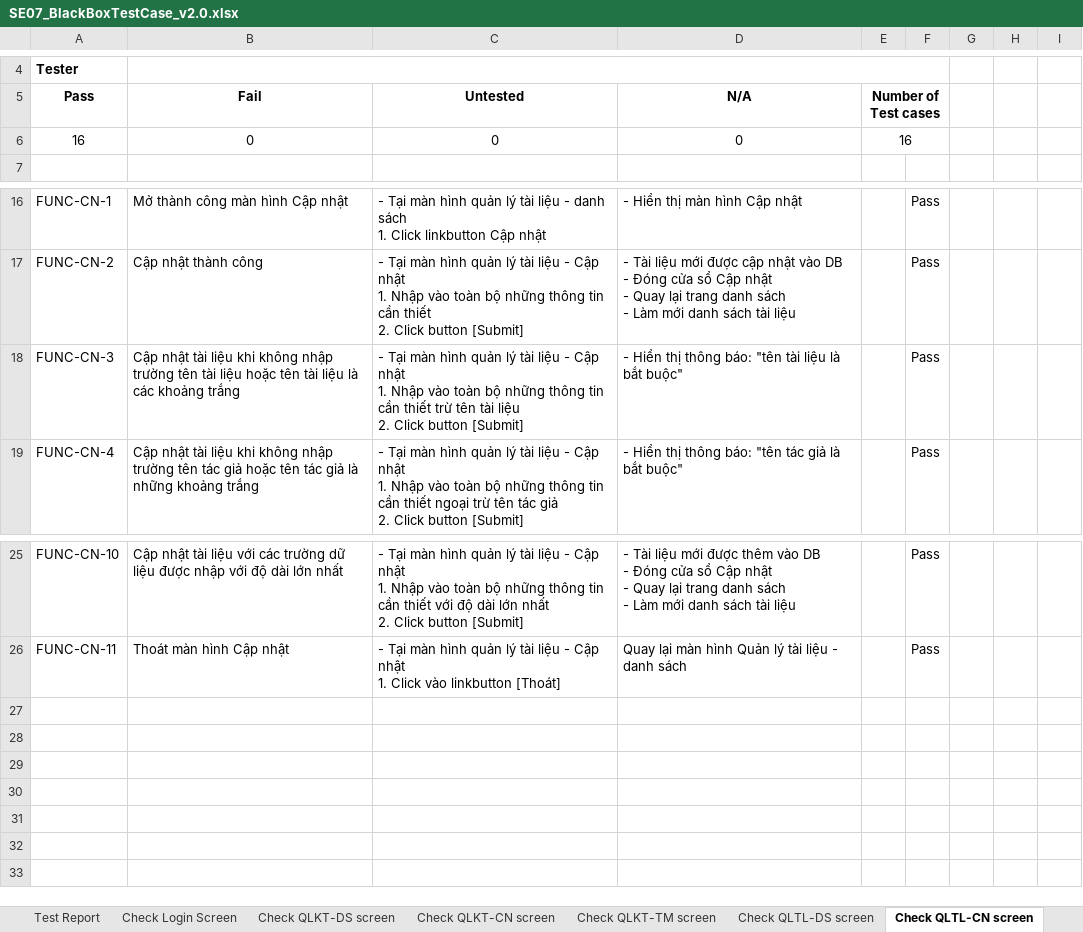
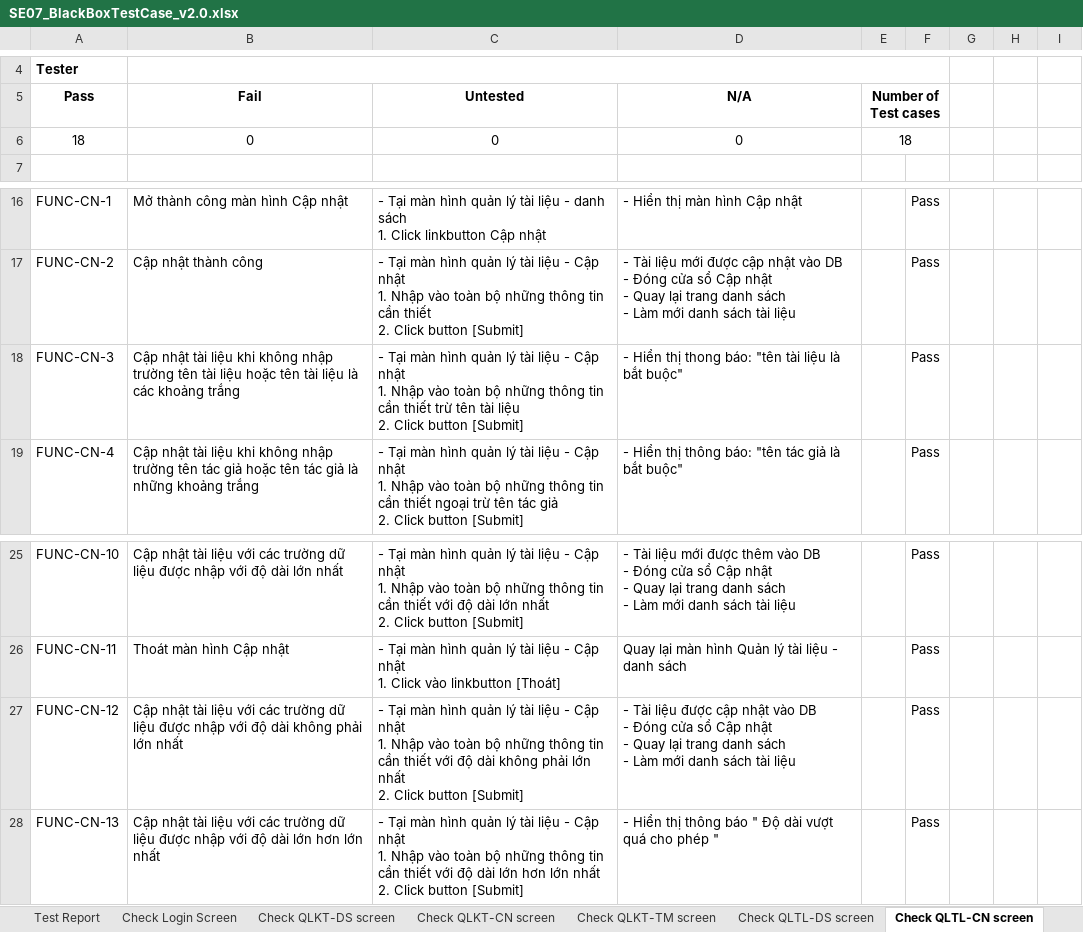
Before and after one commit to Huannguyenit/SE07_HeThongThiTracNghiemTrucTuyen, an Excel workbook: Docs/SE07_BlackBoxTestCase_v2.0.xlsx, sheet Check QLTL-CN screen, drawn as a sheet; only a part is shown, gaps mark what is left out; values as stored, in another font and other column widths than the file's, no borders; ↵ is a line break in a cell; the diff names each change by its address in the sheet, - before the commit and + after, or states it on an @@ line.

Commit message:
Update BlackBox TestCase

```diff
--- a/Docs/SE07_BlackBoxTestCase_v2.0.xlsx (sheet Check QLTL-CN screen)
+++ b/Docs/SE07_BlackBoxTestCase_v2.0.xlsx (sheet Check QLTL-CN screen)
-A6 (Pass): 16
+A6 (Pass): 18
-E6 (Number of Test cases): 16
+E6 (Number of Test cases): 18
-D18 (N/A): …Hiển thị thông báo: "tên…
+D18 (N/A): …Hiển thị thong báo: "tên…
+row 27: FUNC-CN-12 | Cập nhật tài liệu với các trường dữ liệu được nhập với độ dài không phải lớn nhất | - Tại màn hình quản lý tài liệu - Cập nhật ↵ 1. Nhập vào toàn bộ những thông tin cần thiết với độ dài không phải lớn nhất ↵ 2. Click button [Submit] | - Tài liệu được cập nhật vào DB ↵ - Đóng cửa sổ Cập nhật ↵ - Quay lại trang danh sách ↵ - Làm mới danh sách tài liệu |  | Pass
+row 28: FUNC-CN-13 | Cập nhật tài liệu với các trường dữ liệu được nhập với độ dài lớn hơn lớn nhất | - Tại màn hình quản lý tài liệu - Cập nhật ↵ 1. Nhập vào toàn bộ những thông tin cần thiết với độ dài lớn hơn lớn nhất ↵ 2. Click button [Submit] | - Hiển thị thông báo " Độ dài vượt quá cho phép " |  | Pass
```
Also changed, not shown: sheet Test Report, sheet Check QLTL-TM screen, sheet Check QLND-TM screen, sheet Check QLND-CN screen, sheet Check QLCT-CN screen, sheet Check QLCT-TM screen, 2 more sheets.
